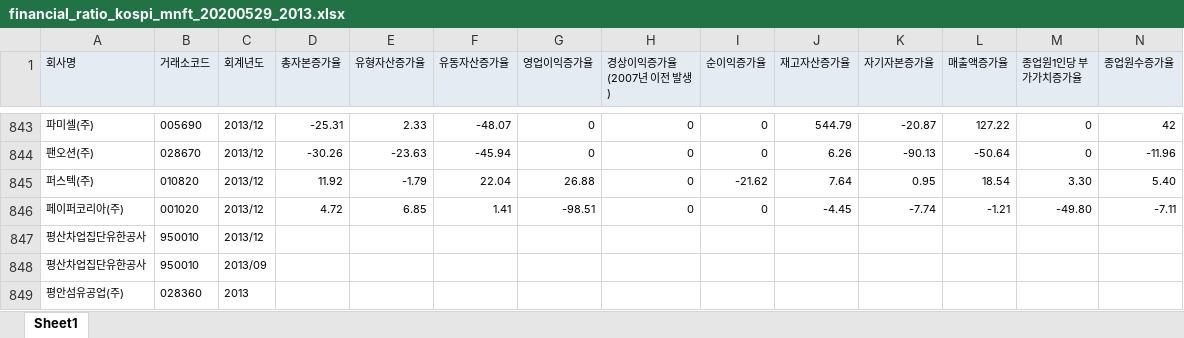
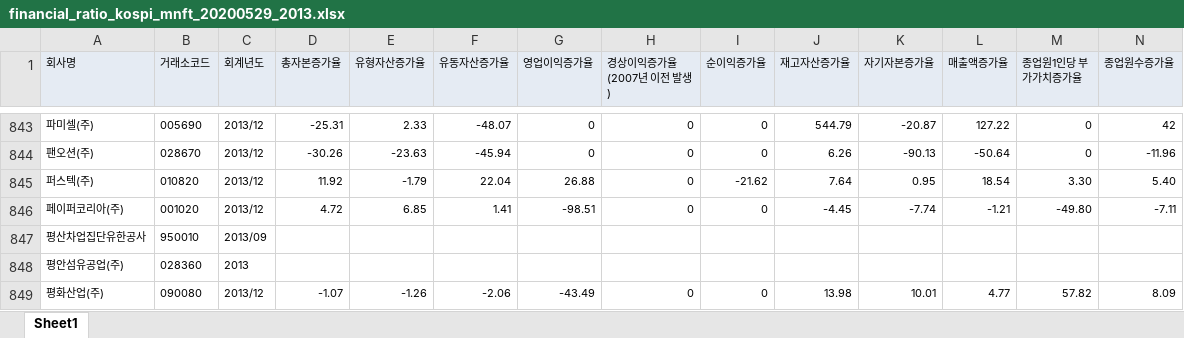
Before and after one commit to blu2ego/financial_information_analysis, an Excel workbook: data/financial_ratios/financial_ratio_kospi_mnft_20200529_2013.xlsx, sheet Sheet1, drawn as a sheet; only a part is shown, gaps mark what is left out; the shorter side is filled out with more unchanged rows; values as stored, in another font and other column widths than the file's, no borders; rows hold the shown columns only; the diff names each change by its address in the sheet, - before the commit and + after, or states it on an @@ line.

Commit message:
complete data processing

```diff
--- a/data/financial_ratios/financial_ratio_kospi_mnft_20200529_2013.xlsx (sheet Sheet1)
+++ b/data/financial_ratios/financial_ratio_kospi_mnft_20200529_2013.xlsx (sheet Sheet1)
-row 847: 평산차업집단유한공사 | 950010 | 2013/12
```
Also changed, not shown: 1 other file.
